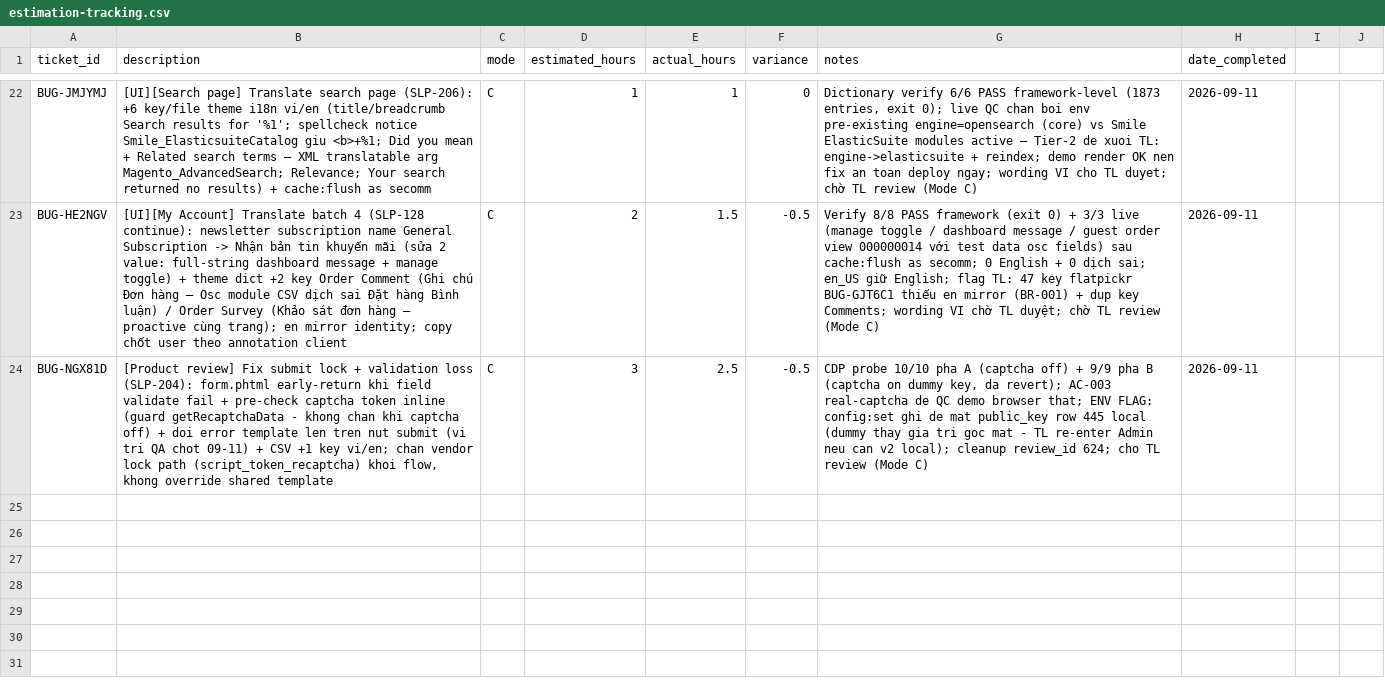
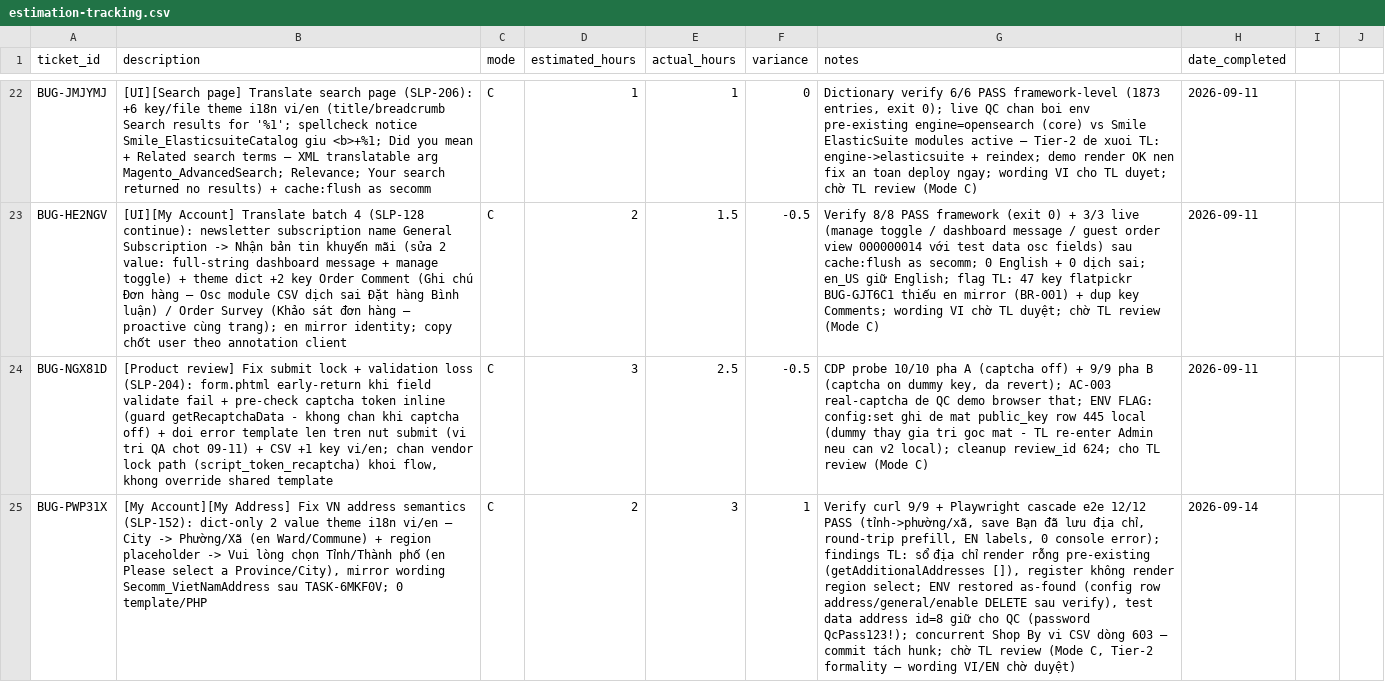
Before and after one commit to secomm-dev/slaunchpad, a CSV file: .ai/templates/estimation-tracking.csv, drawn as a sheet; only a part is shown, gaps mark what is left out; the diff names each change by its address in the sheet, - before the commit and + after, or states it on an @@ line.

Commit message:
SLP-152: [My Account][My Address] translate

```diff
--- a/.ai/templates/estimation-tracking.csv
+++ b/.ai/templates/estimation-tracking.csv
+row 25: BUG-PWP31X | [My Account][My Address] Fix VN address semantics (SLP-152): dict-only 2 value theme i18n vi/en — City -> Phường/Xã (en Ward/Commune) + region placeholder -> Vui lòng chọn Tỉnh/Thành phố (en Please select a Province/City), mirror wording Secomm_VietNamAddress sau TASK-6MKF0V; 0 template/PHP | C | 2 | 3 | 1 | Verify curl 9/9 + Playwright cascade e2e 12/12 PASS (tỉnh->phường/xã, save Bạn đã lưu địa chỉ, round-trip prefill, EN labels, 0 console error); findings TL: sổ địa chỉ render rỗng pre-existing (getAdditionalAddresses []), register không render region select; ENV restored as-found (config row address/general/enable DELETE sau verify), test data address id=8 giữ cho QC (password QcPass123!); concurrent Shop By vi CSV dòng 603 — commit tách hunk; chờ TL review (Mode C, Tier-2 formality — wording VI/EN chờ duyệt) | 2026-09-14
```
Also changed, not shown: app/design/frontend/Secomm/launchpad/i18n/en_US.csv, app/design/frontend/Secomm/launchpad/i18n/vi_VN.csv, 7 other files.
